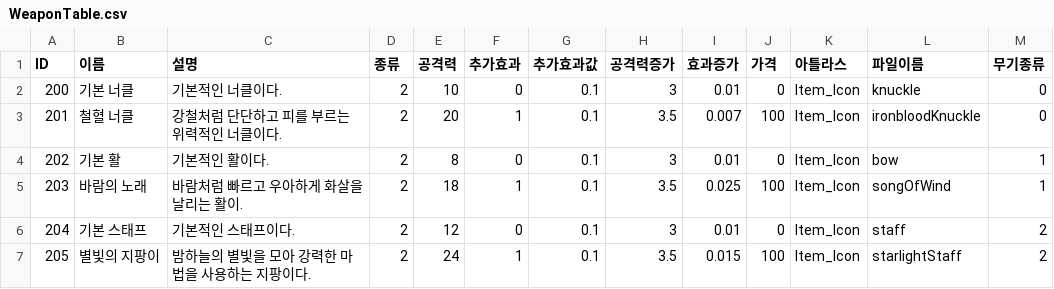
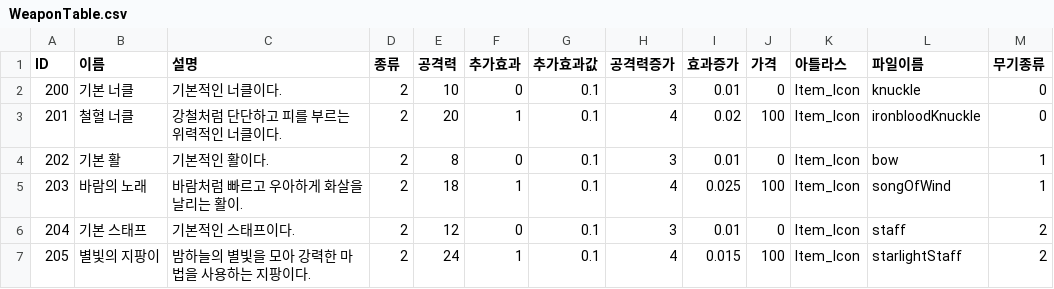
Before and after one commit to kimchosungjun/RPG_TP, a CSV file: Document/ItemTableCsv/WeaponTable.csv, drawn as a sheet.

Commit message:
Function : Weapon UI (3)
- 무기 레벨업 기능 구현
- 무기 레벨업 UI 연결 & 구현

```diff
--- a/Document/ItemTableCsv/WeaponTable.csv
+++ b/Document/ItemTableCsv/WeaponTable.csv
@@ -2,6 +2,6 @@ ID,이름,설명,종류,공격력,추가효과,추가효과값,공격력증가,
 200,기본 너클,기본적인 너클이다.,2,10,0,0.1,3,0.01,0,Item_Icon,knuckle,0
-201,철혈 너클,강철처럼 단단하고 피를 부르는 위력적인 너클이다.,2,20,1,0.1,3.5,0.007,100,Item_Icon,ironbloodKnuckle,0
+201,철혈 너클,강철처럼 단단하고 피를 부르는 위력적인 너클이다.,2,20,1,0.1,4,0.02,100,Item_Icon,ironbloodKnuckle,0
 202,기본 활,기본적인 활이다.,2,8,0,0.1,3,0.01,0,Item_Icon,bow,1
-203,바람의 노래,바람처럼 빠르고 우아하게 화살을 날리는 활이.,2,18,1,0.1,3.5,0.025,100,Item_Icon,songOfWind,1
+203,바람의 노래,바람처럼 빠르고 우아하게 화살을 날리는 활이.,2,18,1,0.1,4,0.025,100,Item_Icon,songOfWind,1
 204,기본 스태프,기본적인 스태프이다.,2,12,0,0.1,3,0.01,0,Item_Icon,staff,2
-205,별빛의 지팡이,밤하늘의 별빛을 모아 강력한 마법을 사용하는 지팡이다.,2,24,1,0.1,3.5,0.015,100,Item_Icon,starlightStaff,2
+205,별빛의 지팡이,밤하늘의 별빛을 모아 강력한 마법을 사용하는 지팡이다.,2,24,1,0.1,4,0.015,100,Item_Icon,starlightStaff,2
```
Also changed, not shown: 16 other files.
